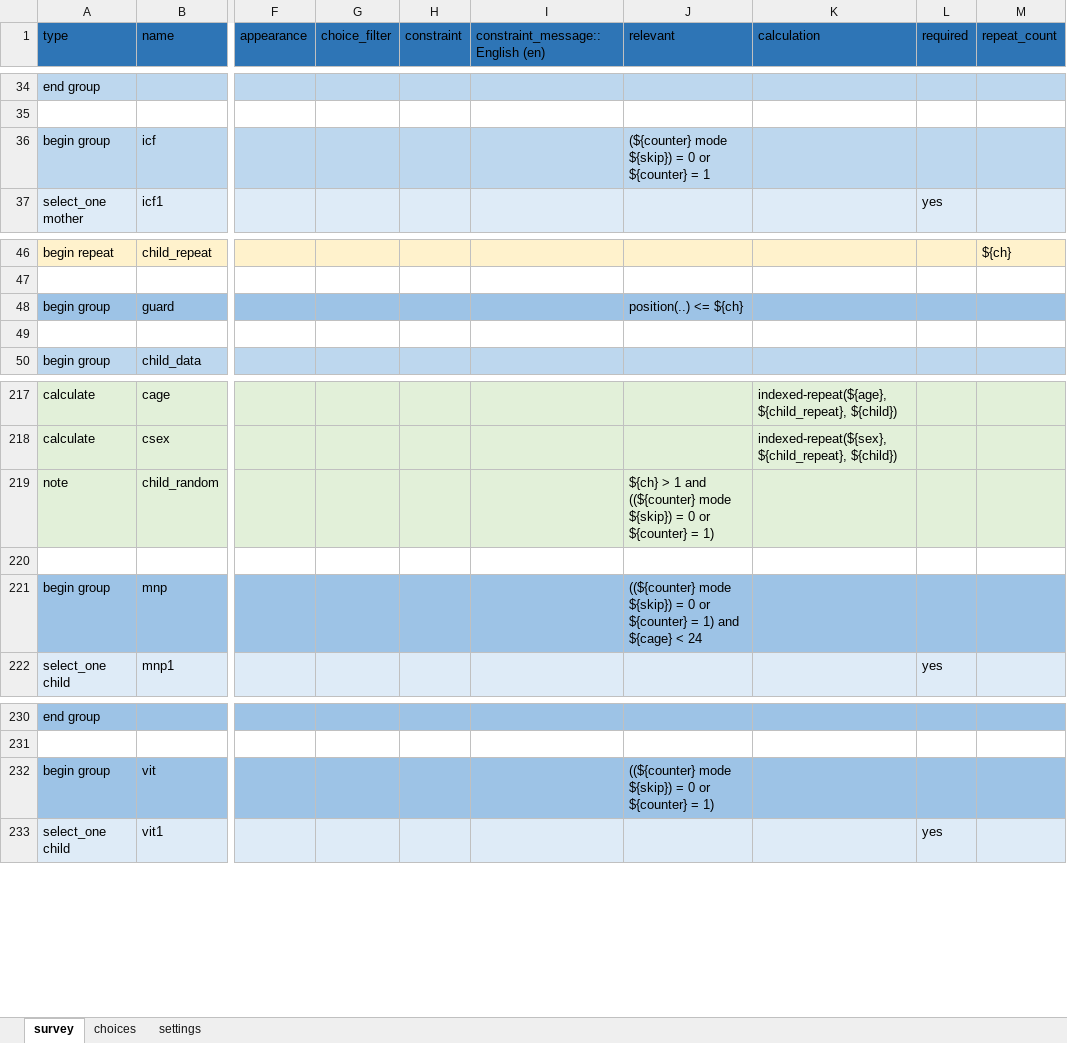
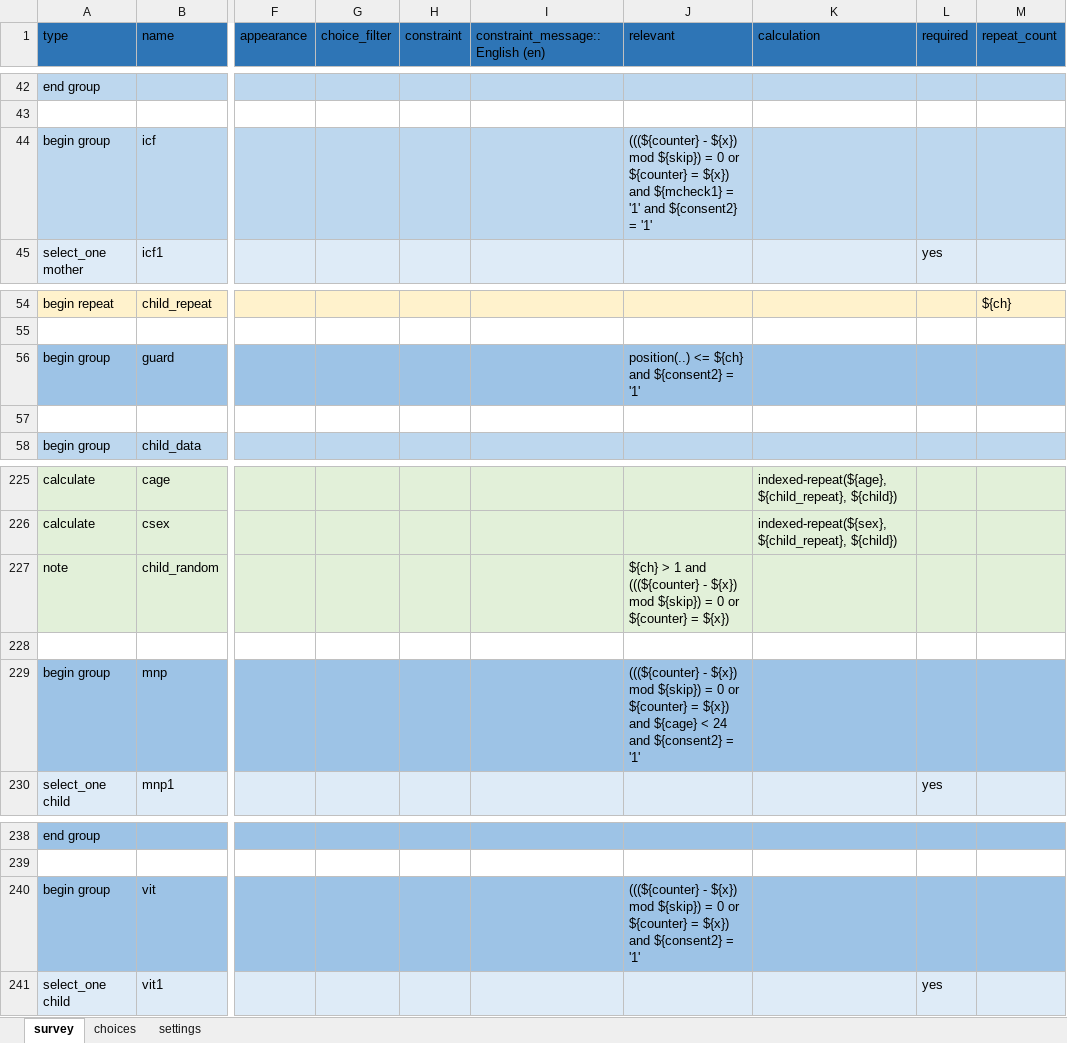
Before and after one commit to validmeasures/liberiaS3Mforms, an Excel workbook: xlsform/liberiaCoverage.xlsx, sheet survey, drawn as a sheet; only a part is shown, gaps mark what is left out; values as stored, in another font and other column widths than the file's, no borders; addresses are those after the commit; the diff covers the shown part only; the diff names each change by its address in the sheet, - before the commit and + after, or states it on an @@ line.

```diff
--- a/xlsform/liberiaCoverage.xlsx (sheet survey)
+++ b/xlsform/liberiaCoverage.xlsx (sheet survey)
-J44 (relevant): (${counter} mode ${skip}) = 0 or ${counter} = 1
+J44 (relevant): (((${counter} - ${x}) mod ${skip}) = 0 or ${counter} = ${x}) and ${mcheck1} = '1' and ${consent2} = '1'
-J56 (relevant): position(..) <= ${ch}
+J56 (relevant): position(..) <= ${ch} and ${consent2} = '1'
-J227 (relevant): …1 and ((${counter} mode ${skip}) = 0 or ${counter} = 1)
+J227 (relevant): …1 and (((${counter} - ${x}) mod ${skip}) = 0 or ${counter} = ${x})
-J229 (relevant): ((${counter} mode ${skip}) = 0 or ${counter} = 1) and ${cage} < 24
+J229 (relevant): (((${counter} - ${x}) mod ${skip}) = 0 or ${counter} = ${x}) and ${cage} < 24 and ${consent2} = '1'
-J240 (relevant): ((${counter} mode ${skip}) = 0 or ${counter} = 1)
+J240 (relevant): (((${counter} - ${x}) mod ${skip}) = 0 or ${counter} = ${x}) and ${consent2} = '1'
```
Also changed, not shown: 10 added rows and 2 edited cells elsewhere in this sheet.
